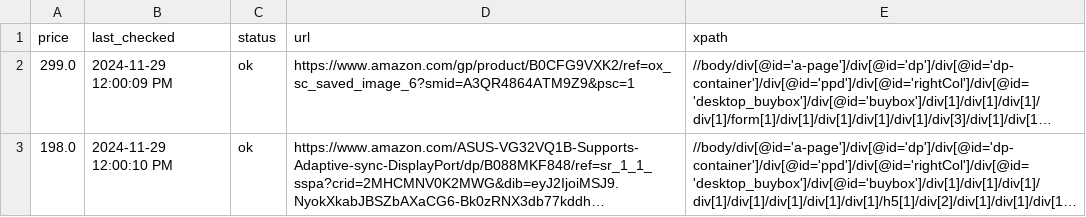
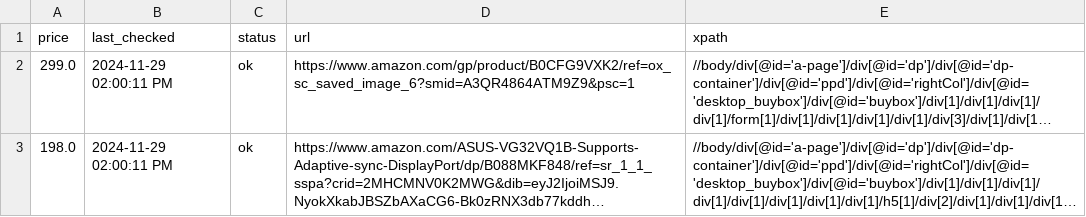
Before and after one commit to misranrifat/price-tracker, a CSV file: products.csv, drawn as a sheet; long unchanged cells end in …; the diff names each change by its address in the sheet, - before the commit and + after, or states it on an @@ line.

Commit message:
Updating products.csv and app.log

```diff
--- a/products.csv
+++ b/products.csv
-B2 (last_checked): 2024-11-29 12:00:09 PM
+B2 (last_checked): 2024-11-29 02:00:11 PM
-B3 (last_checked): 2024-11-29 12:00:10 PM
+B3 (last_checked): 2024-11-29 02:00:11 PM
```
Also changed, not shown: 1 other file.
